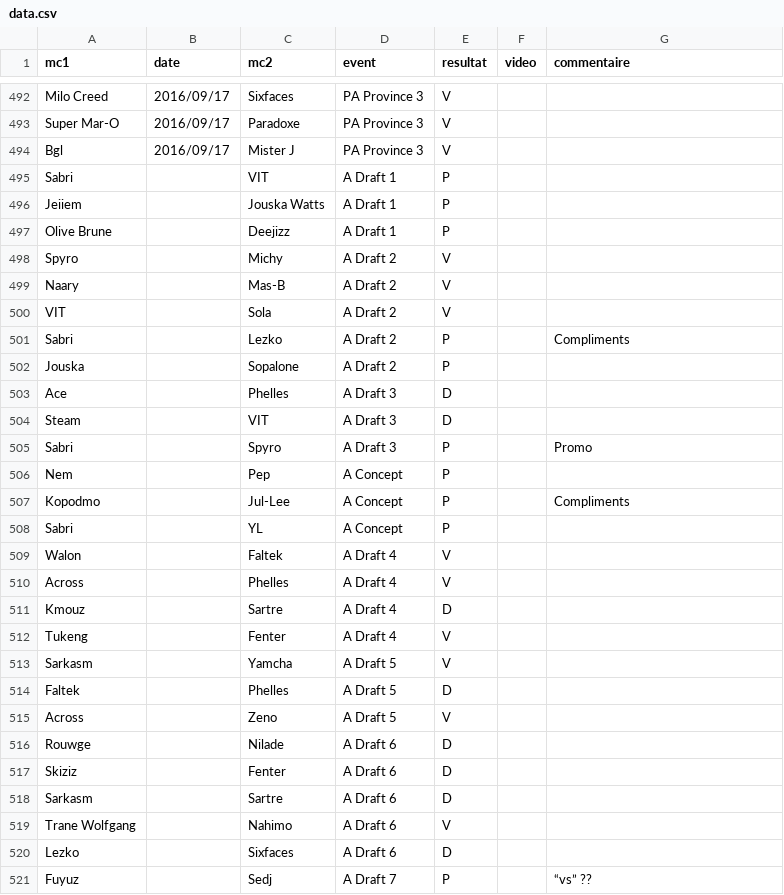
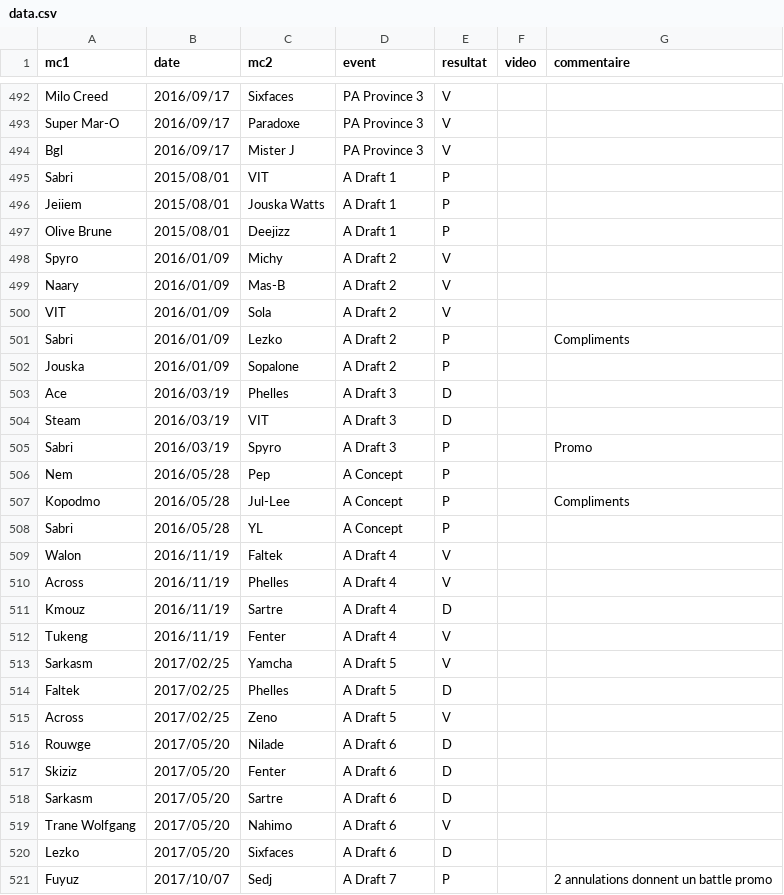
Before and after one commit to thibaultduponchelle/battlerec, a CSV file: data.csv, drawn as a sheet; only a part is shown, gaps mark what is left out; the diff covers the shown part only.

Commit message:
Draft Arene dates

```diff
--- a/data.csv
+++ b/data.csv
@@ -494,28 +494,28 @@ Super Mar-O,2016/09/17,Paradoxe,PA Province 3,V,,
 Bgl,2016/09/17,Mister J,PA Province 3,V,,
-Sabri,,VIT,A Draft 1,P,,
-Jeiiem,,Jouska Watts,A Draft 1,P,,
-Olive Brune,,Deejizz,A Draft 1,P,,
-Spyro,,Michy,A Draft 2,V,,
-Naary,,Mas-B,A Draft 2,V,,
-VIT,,Sola,A Draft 2,V,,
-Sabri,,Lezko,A Draft 2,P,,Compliments
-Jouska,,Sopalone,A Draft 2,P,,
-Ace,,Phelles,A Draft 3,D,,
-Steam,,VIT,A Draft 3,D,,
-Sabri,,Spyro,A Draft 3,P,,Promo
-Nem,,Pep,A Concept,P,,
-Kopodmo,,Jul-Lee,A Concept,P,,Compliments
-Sabri,,YL,A Concept,P,,
-Walon,,Faltek,A Draft 4,V,,
-Across,,Phelles,A Draft 4,V,,
-Kmouz,,Sartre,A Draft 4,D,,
-Tukeng,,Fenter,A Draft 4,V,,
-Sarkasm,,Yamcha,A Draft 5,V,,
-Faltek,,Phelles,A Draft 5,D,,
-Across,,Zeno,A Draft 5,V,,
-Rouwge,,Nilade,A Draft 6,D,,
-Skiziz,,Fenter,A Draft 6,D,,
-Sarkasm,,Sartre,A Draft 6,D,,
-Trane Wolfgang,,Nahimo,A Draft 6,V,,
-Lezko,,Sixfaces,A Draft 6,D,,
-Fuyuz,,Sedj,A Draft 7,P,,“vs”  ??
+Sabri,2015/08/01,VIT,A Draft 1,P,,
+Jeiiem,2015/08/01,Jouska Watts,A Draft 1,P,,
+Olive Brune,2015/08/01,Deejizz,A Draft 1,P,,
+Spyro,2016/01/09,Michy,A Draft 2,V,,
+Naary,2016/01/09,Mas-B,A Draft 2,V,,
+VIT,2016/01/09,Sola,A Draft 2,V,,
+Sabri,2016/01/09,Lezko,A Draft 2,P,,Compliments
+Jouska,2016/01/09,Sopalone,A Draft 2,P,,
+Ace,2016/03/19,Phelles,A Draft 3,D,,
+Steam,2016/03/19,VIT,A Draft 3,D,,
+Sabri,2016/03/19,Spyro,A Draft 3,P,,Promo
+Nem,2016/05/28,Pep,A Concept,P,,
+Kopodmo,2016/05/28,Jul-Lee,A Concept,P,,Compliments
+Sabri,2016/05/28,YL,A Concept,P,,
+Walon,2016/11/19,Faltek,A Draft 4,V,,
+Across,2016/11/19,Phelles,A Draft 4,V,,
+Kmouz,2016/11/19,Sartre,A Draft 4,D,,
+Tukeng,2016/11/19,Fenter,A Draft 4,V,,
+Sarkasm,2017/02/25,Yamcha,A Draft 5,V,,
+Faltek,2017/02/25,Phelles,A Draft 5,D,,
+Across,2017/02/25,Zeno,A Draft 5,V,,
+Rouwge,2017/05/20,Nilade,A Draft 6,D,,
+Skiziz,2017/05/20,Fenter,A Draft 6,D,,
+Sarkasm,2017/05/20,Sartre,A Draft 6,D,,
+Trane Wolfgang,2017/05/20,Nahimo,A Draft 6,V,,
+Lezko,2017/05/20,Sixfaces,A Draft 6,D,,
+Fuyuz,2017/10/07,Sedj,A Draft 7,P,,2 annulations donnent un battle promo
```
Also changed, not shown: 8 edited cells elsewhere in this file.
